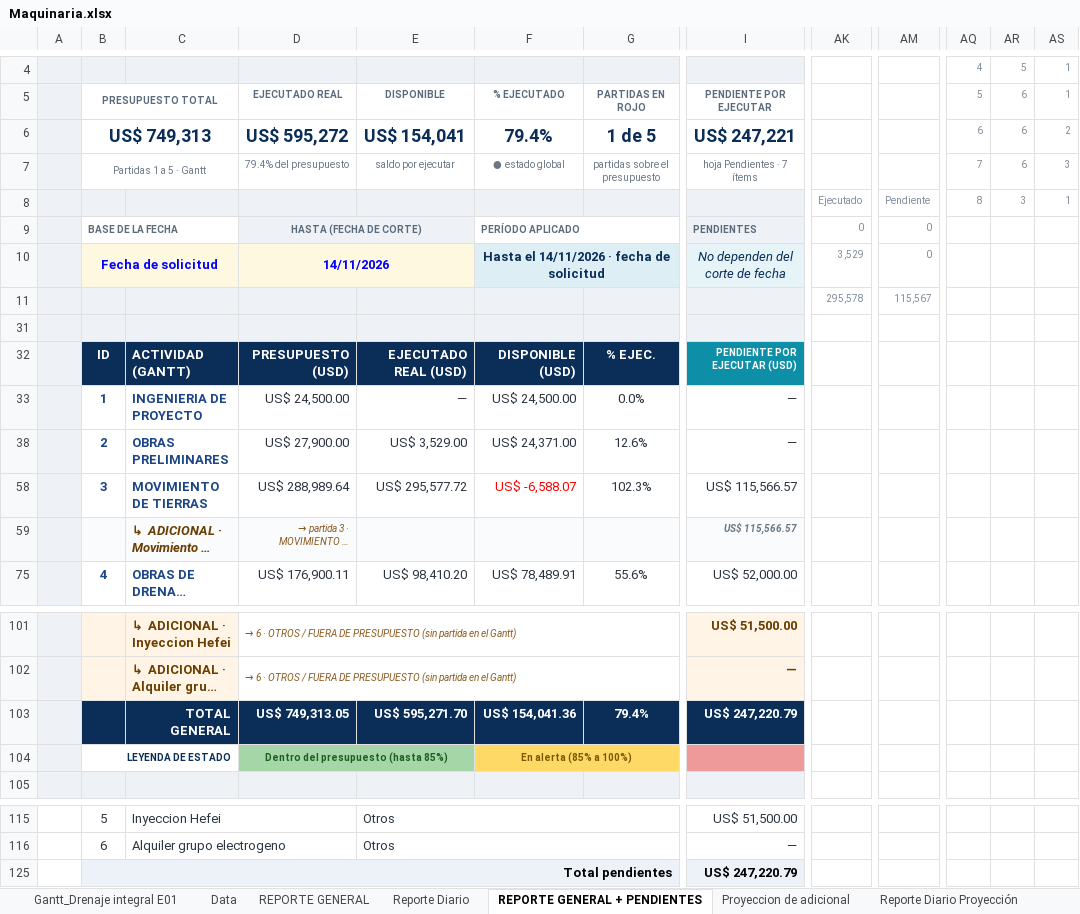
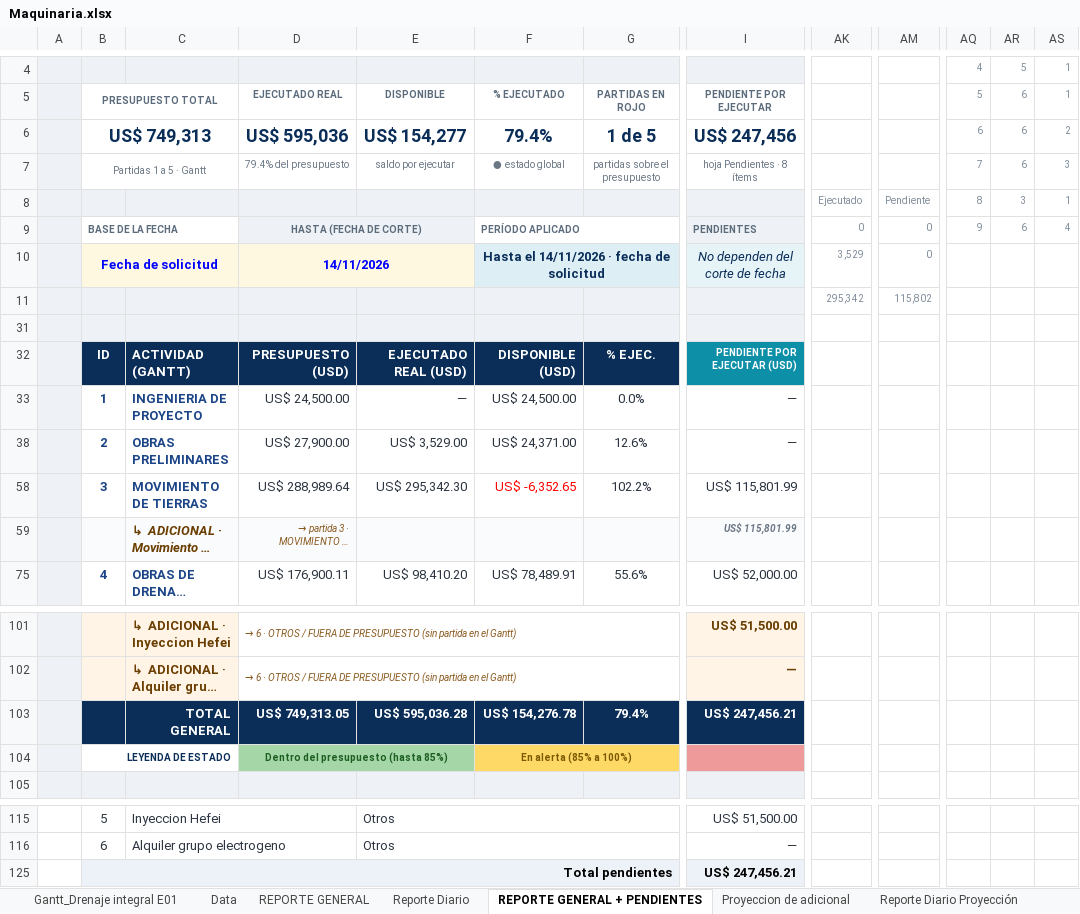
Before and after one commit to linderCasas/Drenaje, an Excel workbook: Maquinaria.xlsx, sheet REPORTE GENERAL + PENDIENTES, drawn as a sheet; only a part is shown, gaps mark what is left out; long unchanged cells end in …; values as stored, in another font and other column widths than the file's, no borders; charts and pictures and conditional formats not drawn; the diff names each change by its address in the sheet, - before the commit and + after, or states it on an @@ line.

```diff
--- a/Maquinaria.xlsx (sheet REPORTE GENERAL + PENDIENTES)
+++ b/Maquinaria.xlsx (sheet REPORTE GENERAL + PENDIENTES)
-D6: US$ 595,272
+D6: US$ 595,036
-E6: US$ 154,041
+E6: US$ 154,277
-I6: US$ 247,221
+I6: US$ 247,456
-I7: hoja Pendientes · 7 ítems
+I7: hoja Pendientes · 8 ítems
-AQ9: (empty)
+AQ9: 9
-AR9: (empty)
+AR9: 6
-AS9: (empty)
+AS9: 4
-AK11: 295,578
+AK11: 295,342
-AM11: 115,567
+AM11: 115,802
-E58: US$ 295,577.72
+E58: US$ 295,342.30
-F58: US$ -6,588.07
+F58: US$ -6,352.65
-G58: 102.3%
+G58: 102.2%
-I58:I59: US$ 115,566.57
+I58:I59: US$ 115,801.99
-E103: US$ 595,271.70
+E103: US$ 595,036.28
-F103: US$ 154,041.36
+F103: US$ 154,276.78
-I103: US$ 247,220.79
+I103: US$ 247,456.21
-I125: US$ 247,220.79
+I125: US$ 247,456.21
```
Also changed, not shown: sheet Data, sheet Reporte Diario Proyección, sheet KPI Semanal Maquinaria, sheet Costo Histórico, sheet Proyeccion de adicional, sheet Reporte Diario, 3 more sheets, formulas that keep their value, hidden cells, charts or pictures, 1 other file.
